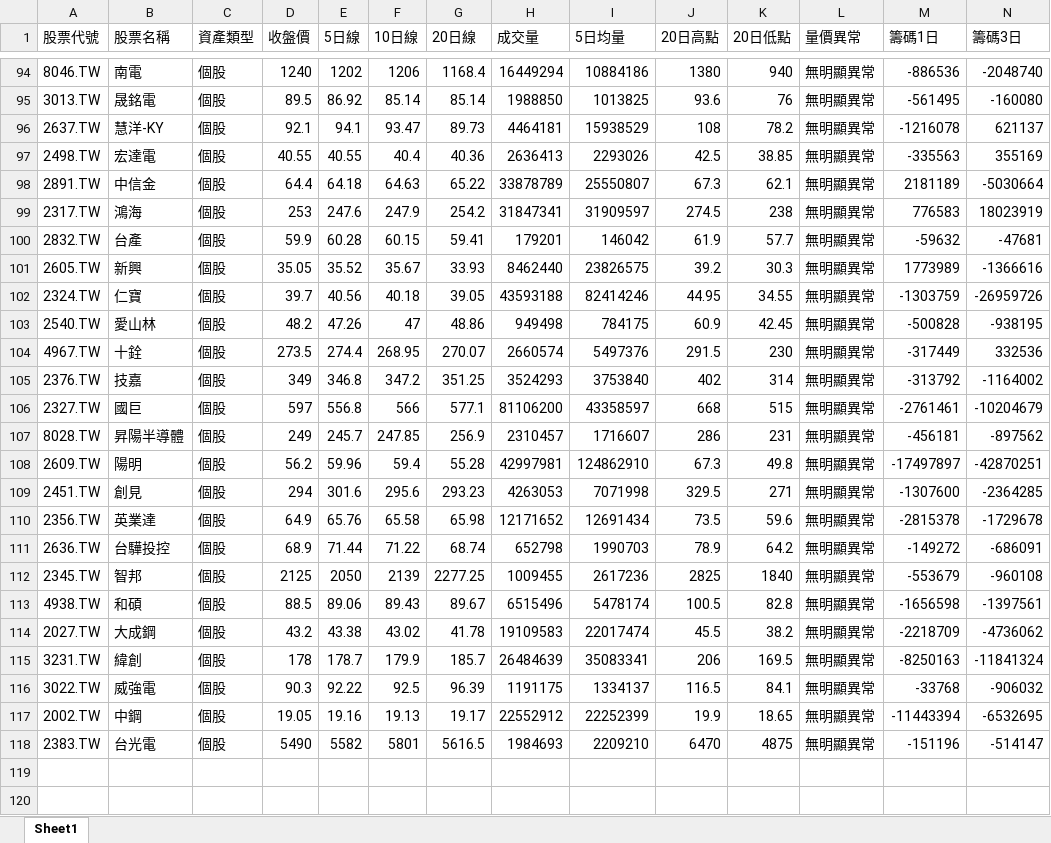
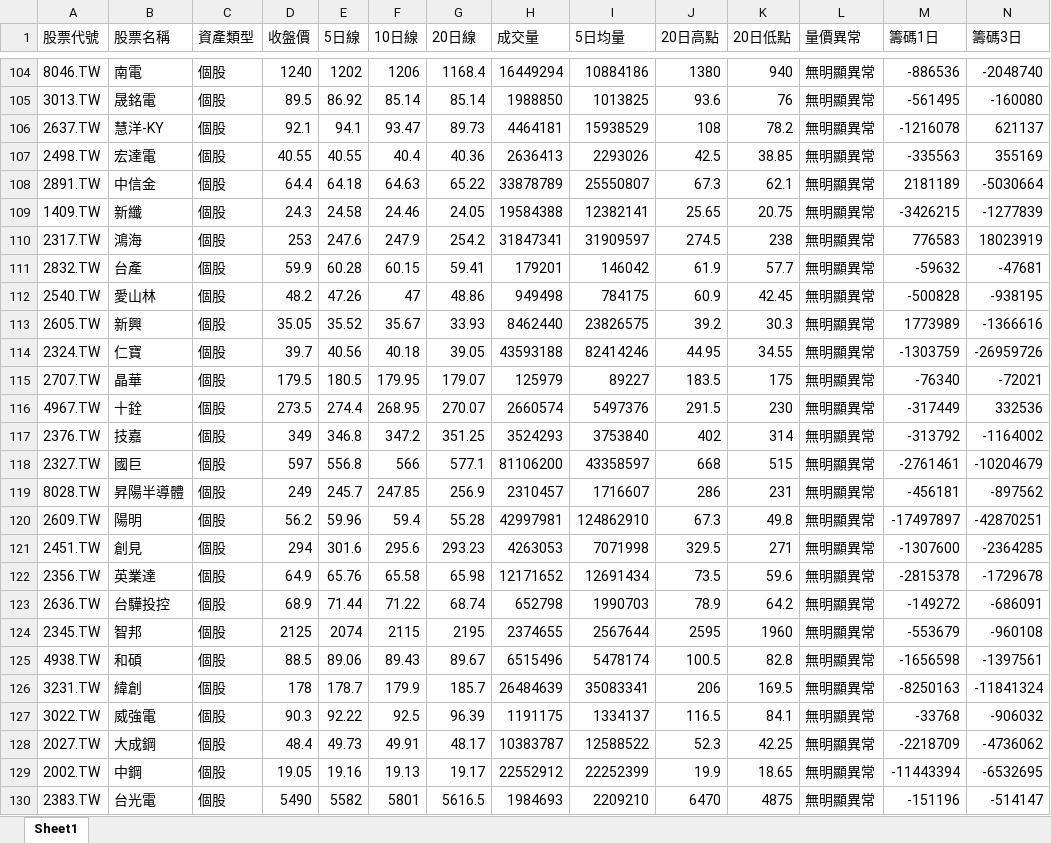
Before and after one commit to Ssophy-808/DeepTrend, an Excel workbook: output/stock_analysis_result.xlsx, sheet Sheet1, drawn as a sheet; only a part is shown, gaps mark what is left out; values as stored, in another font and other column widths than the file's, no borders; removed rows and columns are numbered as before the commit, all else as after; rows hold the shown columns only; the diff covers the shown part only; the diff names each change by its address in the sheet, - before the commit and + after, or states it on an @@ line.

```diff
--- a/output/stock_analysis_result.xlsx (sheet Sheet1)
+++ b/output/stock_analysis_result.xlsx (sheet Sheet1)
+row 109: 1409.TW | 新纖 | 個股 | 24.3 | 24.58 | 24.46 | 24.05 | 19584388 | 12382141 | 25.65 | 20.75 | 無明顯異常 | -3426215 | -1277839
@@ row 103 moved to row 112: 2540.TW @@
+row 115: 2707.TW | 晶華 | 個股 | 179.5 | 180.5 | 179.95 | 179.07 | 125979 | 89227 | 183.5 | 175 | 無明顯異常 | -76340 | -72021
-E124 (5日線): 2050
+E124 (5日線): 2074
-F124 (10日線): 2139
+F124 (10日線): 2115
-G124 (20日線): 2277.25
+G124 (20日線): 2195
-H124 (成交量): 1009455
+H124 (成交量): 2374655
-I124 (5日均量): 2617236
+I124 (5日均量): 2567644
-J124 (20日高點): 2825
+J124 (20日高點): 2595
-K124 (20日低點): 1840
+K124 (20日低點): 1960
-row 114: 2027.TW | 大成鋼 | 個股 | 43.2 | 43.38 | 43.02 | 41.78 | 19109583 | 22017474 | 45.5 | 38.2 | 無明顯異常 | -2218709 | -4736062
+row 128: 2027.TW | 大成鋼 | 個股 | 48.4 | 49.73 | 49.91 | 48.17 | 10383787 | 12588522 | 52.3 | 42.25 | 無明顯異常 | -2218709 | -4736062
```
Also changed, not shown: 13 added rows, 3 removed rows and 25 moved rows elsewhere in this sheet, output/universe_analysis_result.xlsx, 2 other files.
